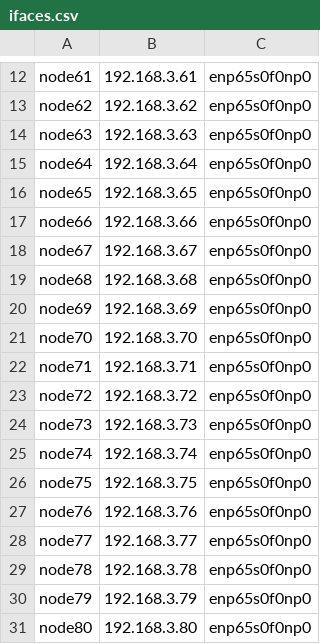
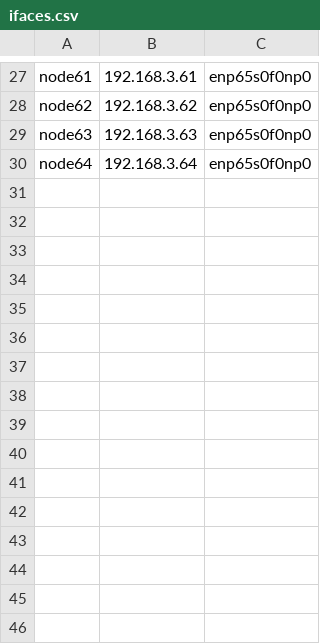
Before and after one commit to elbatista/byzcast, a CSV file: wan/ifaces.csv, drawn as a sheet; only a part is shown, gaps mark what is left out; the diff covers the shown part only.

```diff
--- a/wan/ifaces.csv
+++ b/wan/ifaces.csv
@@ -15,17 +30 @@ node63,192.168.3.63,enp65s0f0np0
 node64,192.168.3.64,enp65s0f0np0
-node65,192.168.3.65,enp65s0f0np0
-node66,192.168.3.66,enp65s0f0np0
-node67,192.168.3.67,enp65s0f0np0
-node68,192.168.3.68,enp65s0f0np0
-node69,192.168.3.69,enp65s0f0np0
-node70,192.168.3.70,enp65s0f0np0
-node71,192.168.3.71,enp65s0f0np0
-node72,192.168.3.72,enp65s0f0np0
-node73,192.168.3.73,enp65s0f0np0
-node74,192.168.3.74,enp65s0f0np0
-node75,192.168.3.75,enp65s0f0np0
-node76,192.168.3.76,enp65s0f0np0
-node77,192.168.3.77,enp65s0f0np0
-node78,192.168.3.78,enp65s0f0np0
-node79,192.168.3.79,enp65s0f0np0
-node80,192.168.3.80,enp65s0f0np0
```
Also changed, not shown: 15 added rows elsewhere in this file, wan/ips.csv, 20 other files.
